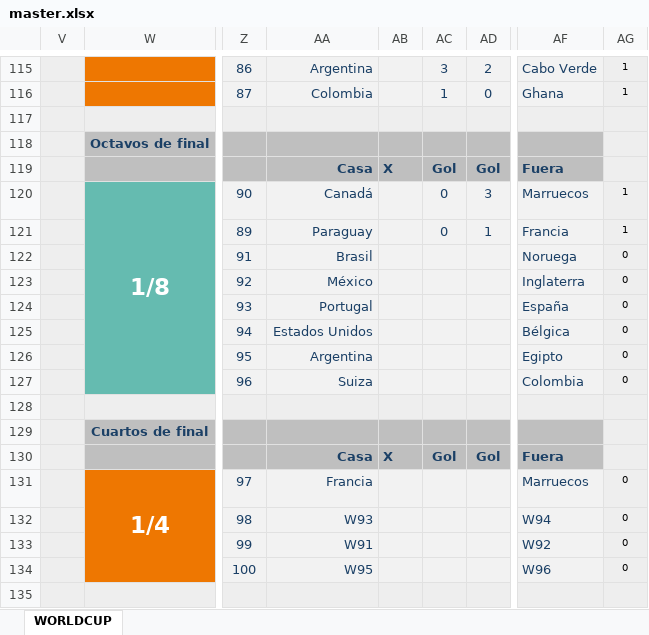
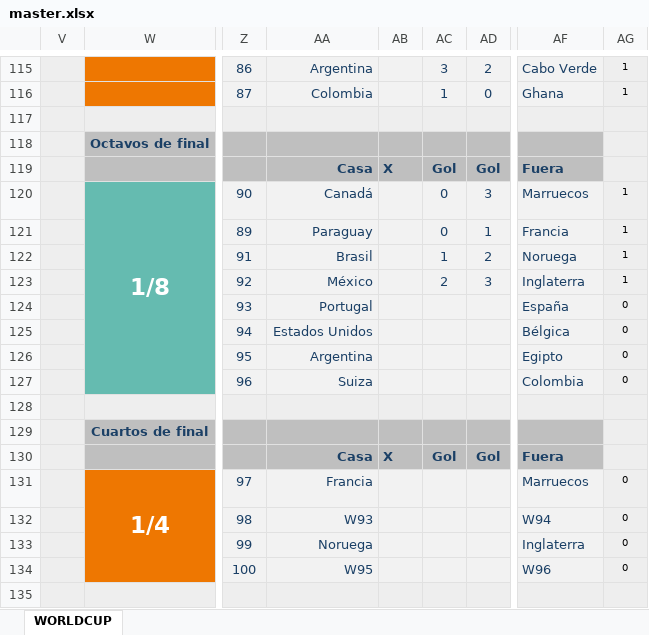
Before and after one commit to caicedodavid/quiniela, an Excel workbook: data/master.xlsx, sheet WORLDCUP, drawn as a sheet; only a part is shown, gaps mark what is left out; values as stored, in another font and other column widths than the file's, no borders; conditional formats not drawn; the diff names each change by its address in the sheet, - before the commit and + after, or states it on an @@ line.

```diff
--- a/data/master.xlsx (sheet WORLDCUP)
+++ b/data/master.xlsx (sheet WORLDCUP)
-AC122: (empty)
+AC122: 1
-AD122: (empty)
+AD122: 2
-AG122:AG123: 0
+AG122:AG123: 1
-AC123: (empty)
+AC123: 2
-AD123: (empty)
+AD123: 3
-AA133: W91
+AA133: Noruega
-AF133: W92
+AF133: Inglaterra
```
Also changed, not shown: hidden cells, 1 other file.
